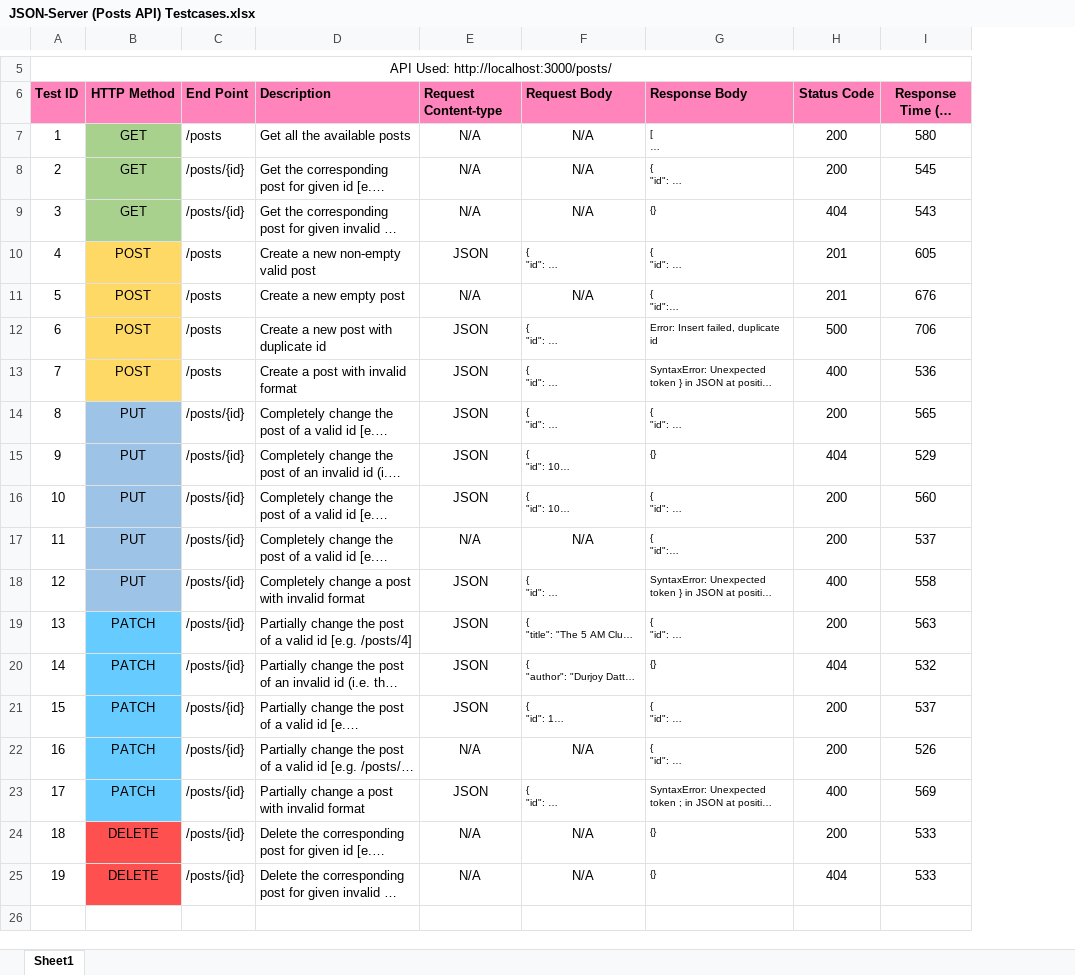
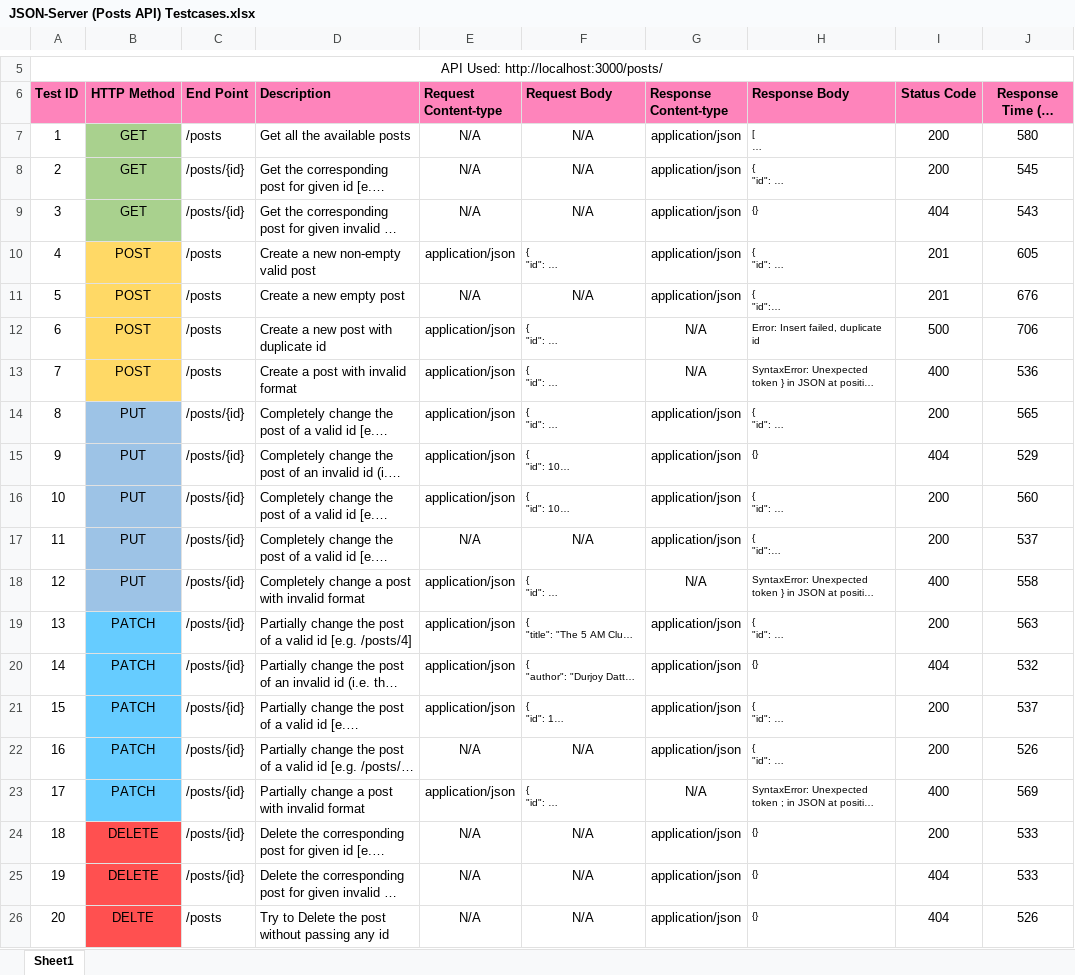
Before and after one commit to deepjyoti-barman/api-testing-with-postman, an Excel workbook: JSON-Server (Posts API) Testcases.xlsx, sheet Sheet1, drawn as a sheet; only a part is shown, gaps mark what is left out; long unchanged cells end in …; values as stored, in another font and other column widths than the file's, no borders; the diff names each change by its address in the sheet, - before the commit and + after, or states it on an @@ line.

Commit message:
v0.2 changes Updated: JSON-Server (Posts API) Testcases.xlsx

```diff
--- a/JSON-Server (Posts API) Testcases.xlsx (sheet Sheet1)
+++ b/JSON-Server (Posts API) Testcases.xlsx (sheet Sheet1)
+column G (Response Content-type), rows 7-25: application/json | application/json | application/json | application/json | application/json | N/A | N/A | application/json | application/json | application/json | application/json | N/A | application/json | application/json | application/json | application/json | N/A | application/json | application/json
-E10 (Request Content-type): JSON
+E10 (Request Content-type): application/json
-E12:E16 (Request Content-type): JSON
+E12:E16 (Request Content-type): application/json
-E18:E21 (Request Content-type): JSON
+E18:E21 (Request Content-type): application/json
-E23 (Request Content-type): JSON
+E23 (Request Content-type): application/json
+row 26: 20 | DELTE | /posts | Try to Delete the post without passing any id | N/A | N/A | application/json | {} | 404 | 526
```
Also changed, not shown: formulas that keep their value.
